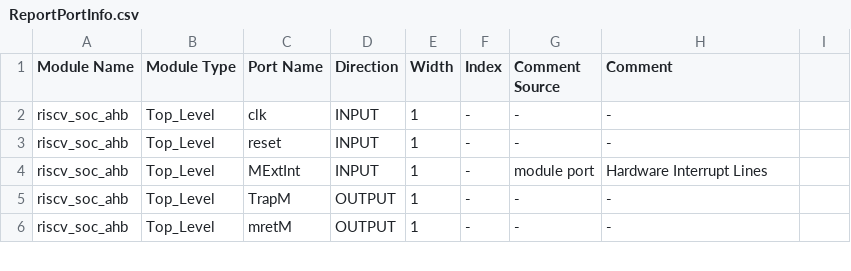
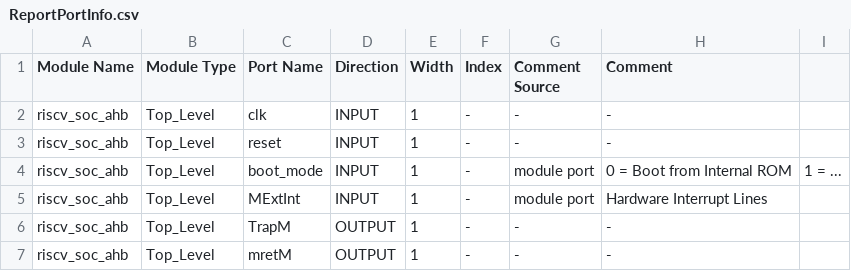
Before and after one commit to Air-36/1TOPS_IITBBS, a CSV file: spyglass/spyglass-1/riscv_soc_ahb/lint/lint_rtl/spyglass_reports/morelint/ReportPortInfo.csv, drawn as a sheet; only a part is shown; the diff names each change by its address in the sheet, - before the commit and + after, or states it on an @@ line.

```diff
--- a/spyglass/spyglass-1/riscv_soc_ahb/lint/lint_rtl/spyglass_reports/morelint/ReportPortInfo.csv
+++ b/spyglass/spyglass-1/riscv_soc_ahb/lint/lint_rtl/spyglass_reports/morelint/ReportPortInfo.csv
+row 4: riscv_soc_ahb | Top_Level | boot_mode | INPUT | 1 | - | module port | 0 = Boot from Internal ROM | 1 = ...
```
Also changed, not shown: spyglass/spyglass-1/html_reports/CSV/dashboard.csv, spyglass/spyglass-1/html_reports/CSV/dashboard_fail.csv, 35 other files.
